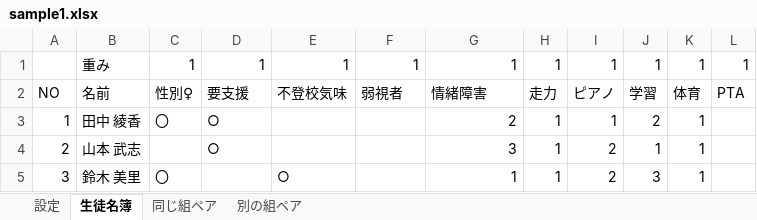
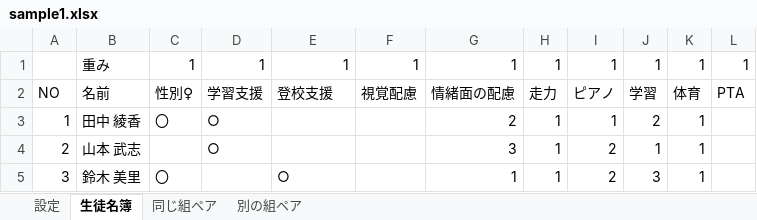
Before and after one commit to ohru131/ClassClassify, an Excel workbook: public/sample1.xlsx, sheet 生徒名簿, drawn as a sheet; only a part is shown; values as stored, in another font and other column widths than the file's, no borders; the diff names each change by its address in the sheet, - before the commit and + after, or states it on an @@ line.

```diff
--- a/public/sample1.xlsx (sheet 生徒名簿)
+++ b/public/sample1.xlsx (sheet 生徒名簿)
-D2: 要支援
+D2: 学習支援
-E2: 不登校気味
+E2: 登校支援
-F2: 弱視者
+F2: 視覚配慮
-G2: 情緒障害
+G2: 情緒面の配慮
```
Also changed, not shown: public/sample2.xlsx, 3 other files.
